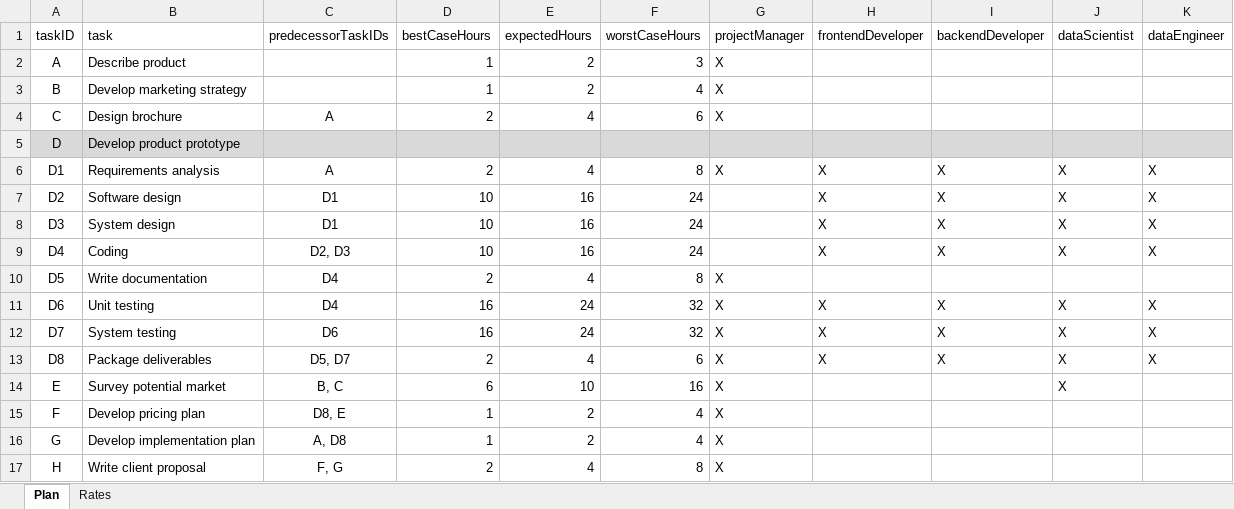
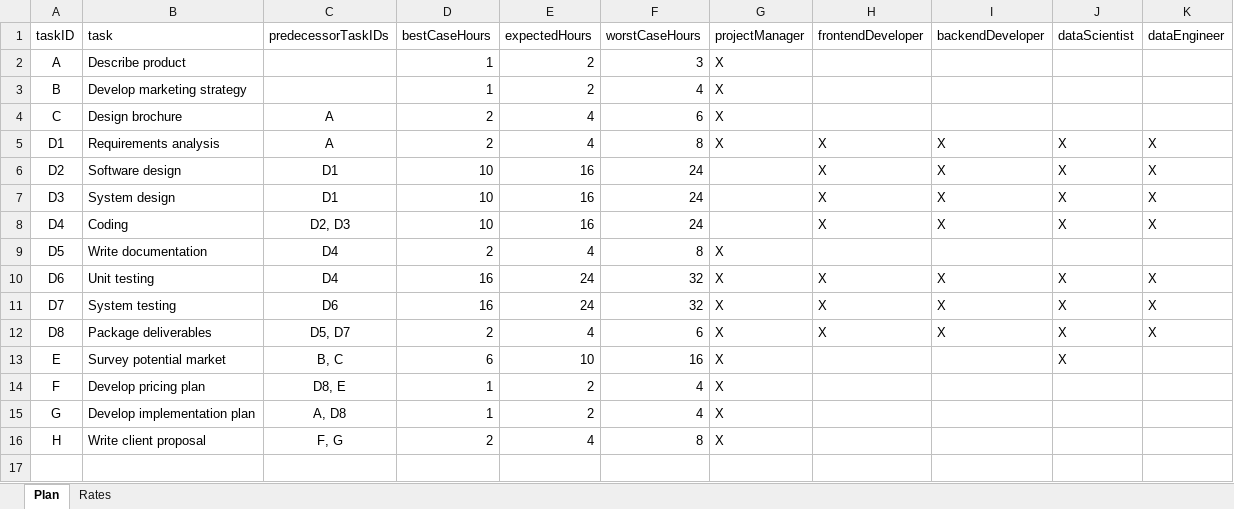
Before and after one commit to MichaelRocchio/MSDS_460, an Excel workbook: Group_Assign1/data.xlsx, sheet Plan, drawn as a sheet; values as stored, in another font and other column widths than the file's, no borders; the diff names each change by its address in the sheet, - before the commit and + after, or states it on an @@ line.

Commit message:
Mike final push assign 1

```diff
--- a/Group_Assign1/data.xlsx (sheet Plan)
+++ b/Group_Assign1/data.xlsx (sheet Plan)
-row 5: D | Develop product prototype
```
Also changed, not shown: 10 other files.
